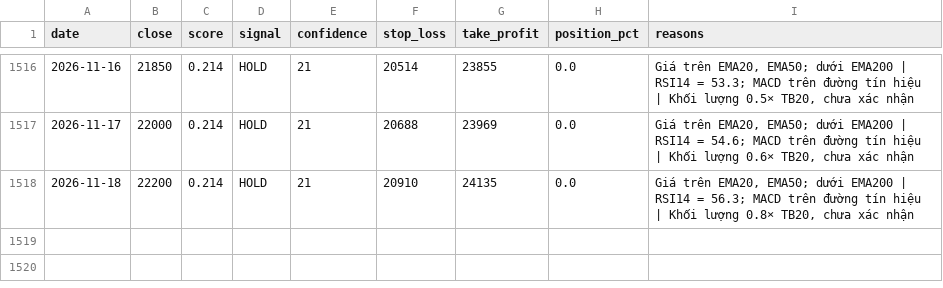
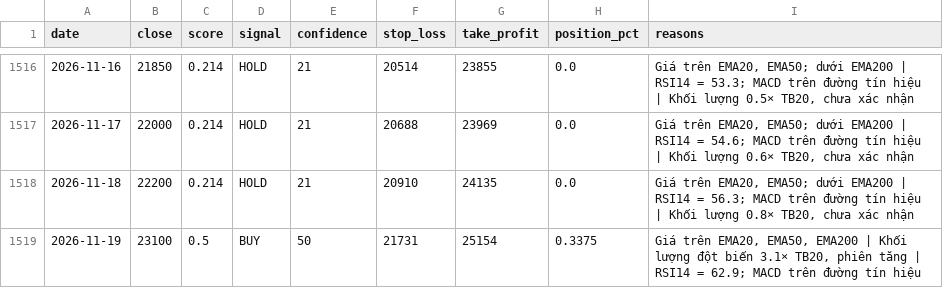
Before and after one commit to odt204/ChungKhoan, a CSV file: data/signals/HVN.csv, drawn as a sheet; only a part is shown, gaps mark what is left out; the diff names each change by its address in the sheet, - before the commit and + after, or states it on an @@ line.

```diff
--- a/data/signals/HVN.csv
+++ b/data/signals/HVN.csv
+row 1519: 2026-11-19 | 23100 | 0.5 | BUY | 50 | 21731 | 25154 | 0.3375 | Giá trên EMA20, EMA50, EMA200 | Khối lượng đột biến 3.1× TB20, phiên tăng | RSI14 = 62.9; MACD trên đường tín hiệu
```
Also changed, not shown: data/ohlcv/ACV.csv, data/ohlcv/FPT.csv, 8 other files.
